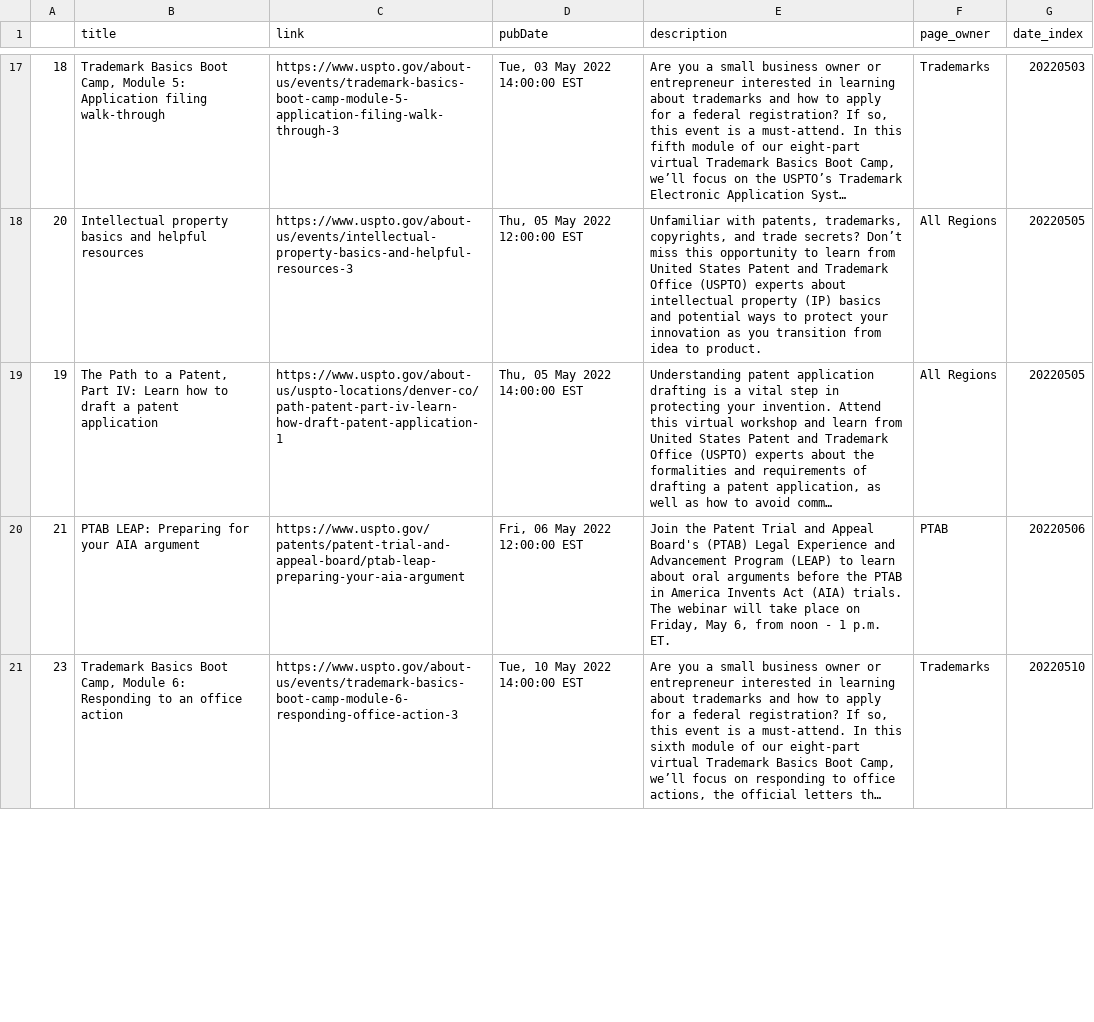
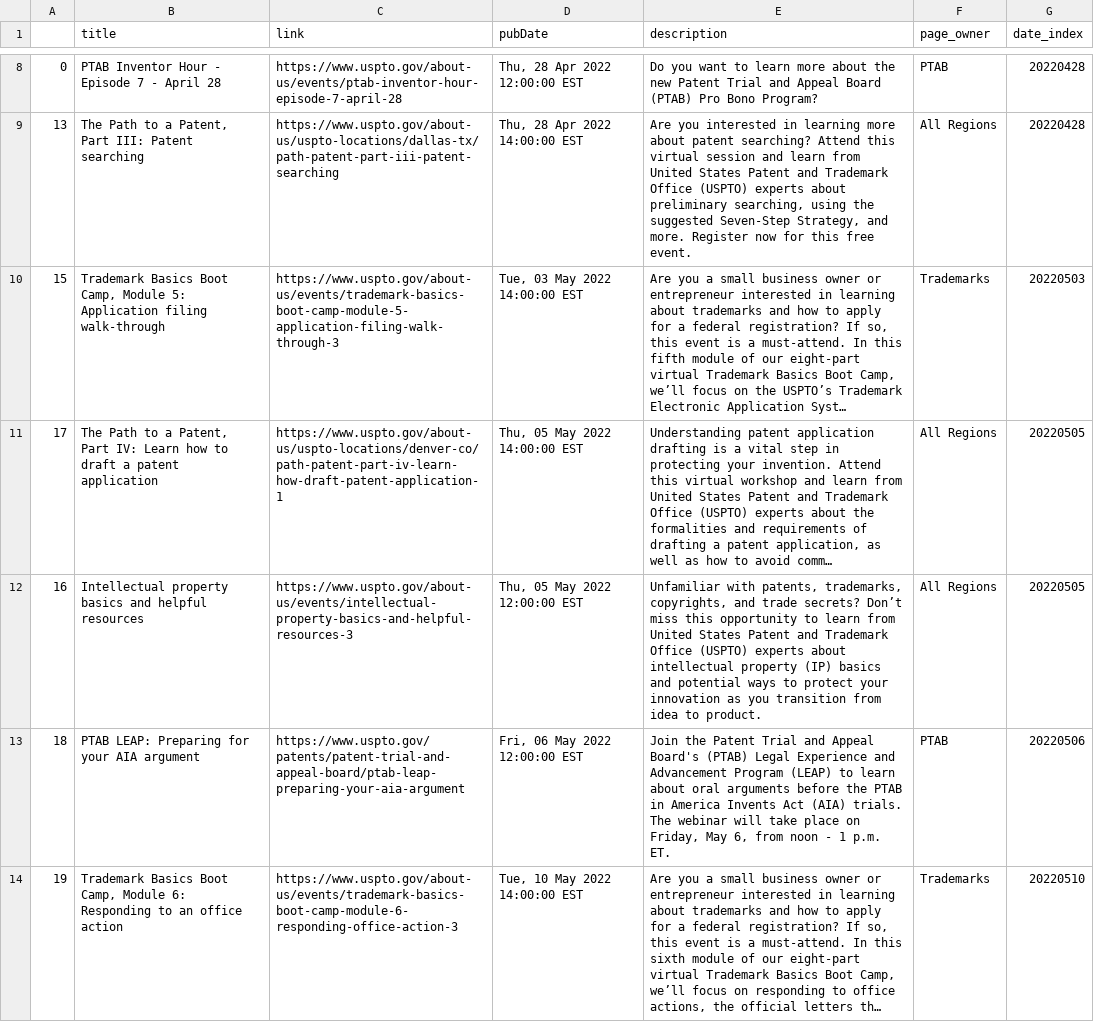
Before and after one commit to kekoziar/ptrc, a CSV file: data/events.csv, drawn as a sheet; only a part is shown, gaps mark what is left out; long unchanged cells end in …; removed rows and columns are numbered as before the commit, all else as after; the diff covers the shown part only; the diff names each change by its address in the sheet, - before the commit and + after, or states it on an @@ line.

```diff
--- a/data/events.csv
+++ b/data/events.csv
+row 8: 0 | PTAB Inventor Hour - Episode 7 - April 28 | https://www.uspto.gov/about-us/events/ptab-inventor-hour-episode-7-april-28 | Thu, 28 Apr 2022 12:00:00 EST | Do you want to learn more about the new Patent Trial and Appeal Board (PTAB) Pro Bono Program? | PTAB | 20220428
+row 9: 13 | The Path to a Patent, Part III: Patent searching | https://www.uspto.gov/about-us/uspto-locations/dallas-tx/path-patent-part-iii-patent-searching | Thu, 28 Apr 2022 14:00:00 EST | Are you interested in learning more about patent searching? Attend this virtual session and learn from United States Patent and Trademark Office (USPTO) experts about preliminary searching, using the suggested Seven-Step Strategy, and more. Register now for this free event. | All Regions | 20220428
-A10: 18
+A10: 15
-row 18: 20 | Intellectual property basics and helpful resources | https://www.uspto.gov/about-us/events/intellectual-property-basics-and-helpful-resources-3 | Thu, 05 May 2022 12:00:00 EST | Unfamiliar with patents, trademarks, copyrights, and trade secrets? Don’t miss this opportunity to learn from United States Patent and Trademark Office (USPTO) experts about intellectual property (IP) basics and potential ways to protect your innovation as you transition from idea to product. | All Regions | 20220505
-A11: 19
+A11: 17
+row 12: 16 | Intellectual property basics and helpful resources | https://www.uspto.gov/about-us/events/intellectual-property-basics-and-helpful-resources-3 | Thu, 05 May 2022 12:00:00 EST | Unfamiliar with patents, trademarks, copyrights, and trade secrets? Don’t miss this opportunity to learn from United States Patent and Trademark Office (USPTO) experts about intellectual property (IP) basics and potential ways to protect your innovation as you transition from idea to product. | All Regions | 20220505
-A13: 21
+A13: 18
-A14: 23
+A14: 19
```
Also changed, not shown: 3 added rows, 12 removed rows and 43 edited cells elsewhere in this file, 4 other files.
